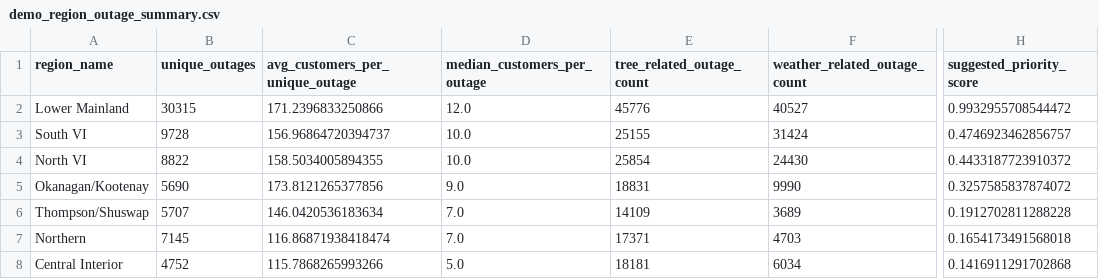
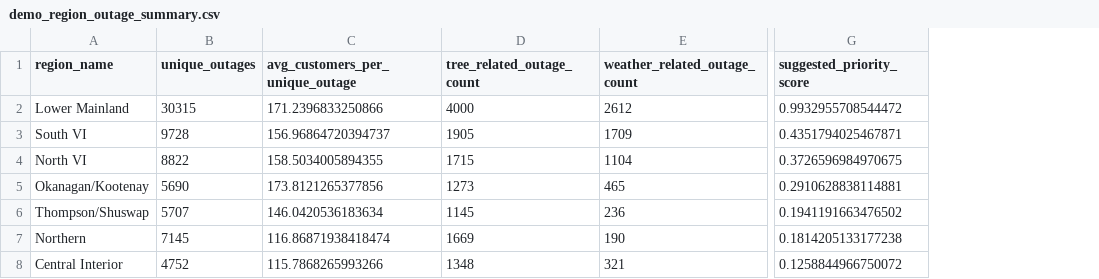
Before and after one commit to Nyu13/bc-hydro-vegetation-risk-demo-public, a CSV file: data/demo/demo_region_outage_summary.csv, drawn as a sheet; only a part is shown, gaps mark what is left out; removed rows and columns are numbered as before the commit, all else as after; the diff names each change by its address in the sheet, - before the commit and + after, or states it on an @@ line.

```diff
--- a/data/demo/demo_region_outage_summary.csv
+++ b/data/demo/demo_region_outage_summary.csv
-column D (median_customers_per_outage), rows 2-8: 12.0 | 10.0 | 10.0 | 9.0 | 7.0 | 7.0 | 5.0
-D2 (tree_related_outage_count): 45776
+D2 (tree_related_outage_count): 4000
-E2 (weather_related_outage_count): 40527
+E2 (weather_related_outage_count): 2612
-D3 (tree_related_outage_count): 25155
+D3 (tree_related_outage_count): 1905
-E3 (weather_related_outage_count): 31424
+E3 (weather_related_outage_count): 1709
-G3 (suggested_priority_score): 0.4746923462856757
+G3 (suggested_priority_score): 0.4351794025467871
-D4 (tree_related_outage_count): 25854
+D4 (tree_related_outage_count): 1715
-E4 (weather_related_outage_count): 24430
+E4 (weather_related_outage_count): 1104
-G4 (suggested_priority_score): 0.4433187723910372
+G4 (suggested_priority_score): 0.3726596984970675
-D5 (tree_related_outage_count): 18831
+D5 (tree_related_outage_count): 1273
-E5 (weather_related_outage_count): 9990
+E5 (weather_related_outage_count): 465
-G5 (suggested_priority_score): 0.3257585837874072
+G5 (suggested_priority_score): 0.2910628838114881
-D6 (tree_related_outage_count): 14109
+D6 (tree_related_outage_count): 1145
-E6 (weather_related_outage_count): 3689
+E6 (weather_related_outage_count): 236
-G6 (suggested_priority_score): 0.1912702811288228
+G6 (suggested_priority_score): 0.1941191663476502
-D7 (tree_related_outage_count): 17371
+D7 (tree_related_outage_count): 1669
-E7 (weather_related_outage_count): 4703
+E7 (weather_related_outage_count): 190
-G7 (suggested_priority_score): 0.1654173491568018
+G7 (suggested_priority_score): 0.1814205133177238
-D8 (tree_related_outage_count): 18181
+D8 (tree_related_outage_count): 1348
-E8 (weather_related_outage_count): 6034
+E8 (weather_related_outage_count): 321
-G8 (suggested_priority_score): 0.1416911291702868
+G8 (suggested_priority_score): 0.1258844966750072
```
Also changed, not shown: data/demo/demo_municipality_outage_summary.csv, 4 other files.
